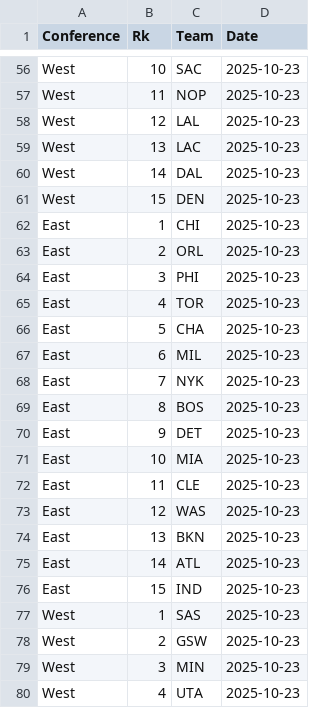
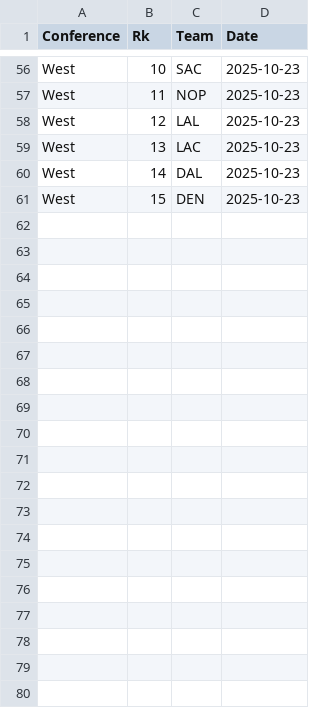
Before and after one commit to martinbog19/pl-preds, a CSV file: data/nba/standings.csv, drawn as a sheet; only a part is shown, gaps mark what is left out; the diff covers the shown part only; the diff names each change by its address in the sheet, - before the commit and + after, or states it on an @@ line.

```diff
--- a/data/nba/standings.csv
+++ b/data/nba/standings.csv
-row 62: East | 1 | CHI | 2025-10-23
-row 63: East | 2 | ORL | 2025-10-23
-row 64: East | 3 | PHI | 2025-10-23
-row 65: East | 4 | TOR | 2025-10-23
-row 66: East | 5 | CHA | 2025-10-23
-row 67: East | 6 | MIL | 2025-10-23
-row 68: East | 7 | NYK | 2025-10-23
-row 69: East | 8 | BOS | 2025-10-23
-row 70: East | 9 | DET | 2025-10-23
-row 71: East | 10 | MIA | 2025-10-23
-row 72: East | 11 | CLE | 2025-10-23
-row 73: East | 12 | WAS | 2025-10-23
-row 74: East | 13 | BKN | 2025-10-23
-row 75: East | 14 | ATL | 2025-10-23
-row 76: East | 15 | IND | 2025-10-23
-row 77: West | 1 | SAS | 2025-10-23
-row 78: West | 2 | GSW | 2025-10-23
-row 79: West | 3 | MIN | 2025-10-23
-row 80: West | 4 | UTA | 2025-10-23
```
Also changed, not shown: 11 removed rows elsewhere in this file, data/nba/metrics.csv.
